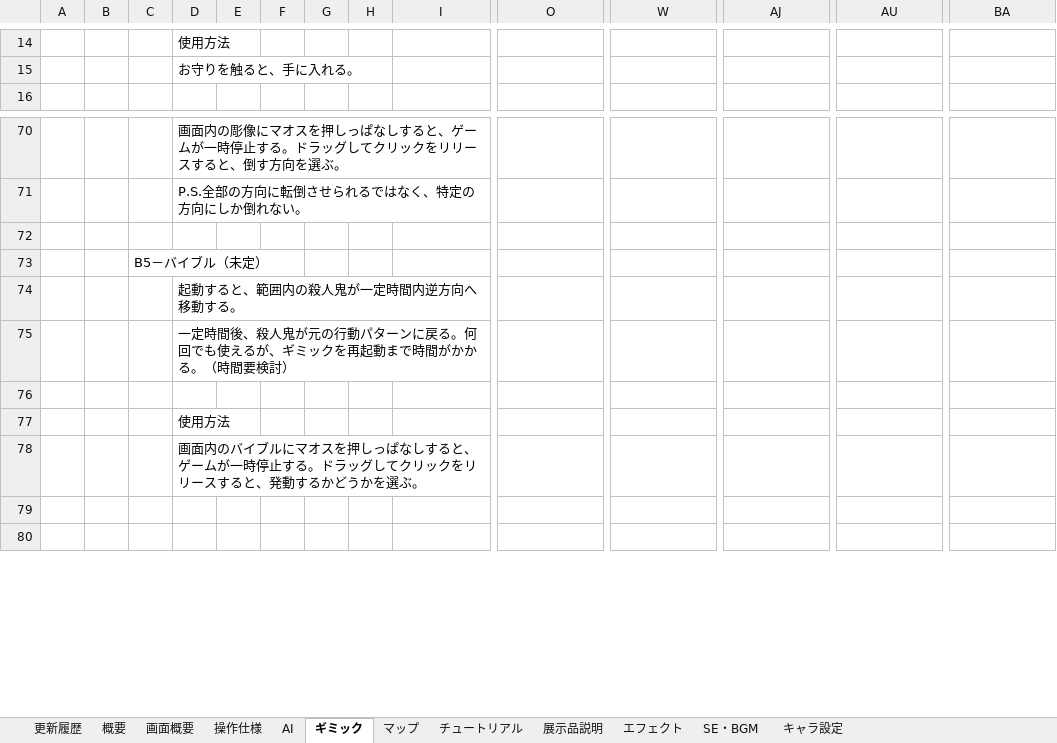
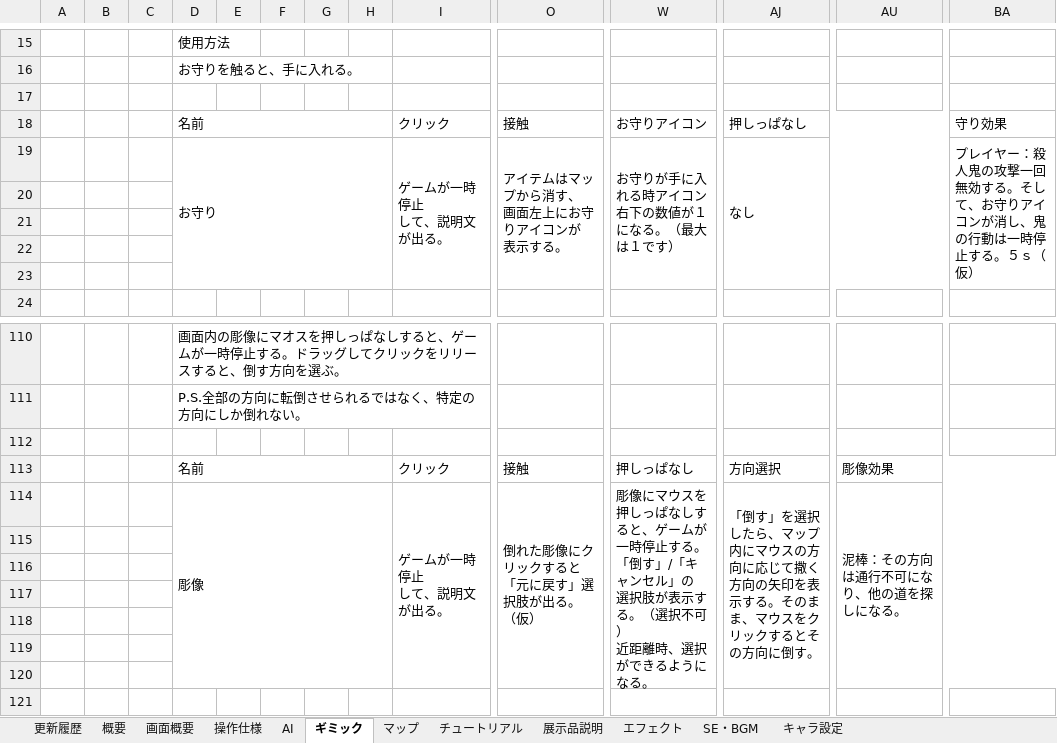
Before and after one commit to crazymarks/ghostcanguard_file, an Excel workbook: 仕様書/超博殺警仕様書.xlsx, sheet ギミック, drawn as a sheet; only a part is shown, gaps mark what is left out; the shorter side is filled out with more unchanged rows; values as stored, in another font and other column widths than the file's, no cell formats; rows hold the shown columns only; ↵ is a line break in a cell; the diff covers the shown part only; the diff names each change by its address in the sheet, - before the commit and + after, or states it on an @@ line.

```diff
--- a/仕様書/超博殺警仕様書.xlsx (sheet ギミック)
+++ b/仕様書/超博殺警仕様書.xlsx (sheet ギミック)
+row 17: (empty)
+row 18:  |  |  | 名前 |  |  |  |  | クリック | 接触 | お守りアイコン | 押しっぱなし |  | 守り効果
+row 19:  |  |  | お守り |  |  |  |  | ゲームが一時停止 ↵ して、説明文が出る。 | アイテムはマップから消す、 画面左上にお守りアイコンが 表示する。 | お守りが手に入れる時アイコン右下の数値が１になる。（最大は１です） | なし |  | プレイヤー：殺人鬼の攻撃一回無効する。そして、お守りアイコンが消し、鬼の行動は一時停止する。５ｓ（仮）
+row 20: (empty)
+row 21: (empty)
+row 22: (empty)
+row 23: (empty)
+row 112: (empty)
+row 113:  |  |  | 名前 |  |  |  |  | クリック | 接触 | 押しっぱなし | 方向選択 | 彫像効果
+row 114:  |  |  | 彫像 |  |  |  |  | ゲームが一時停止 ↵ して、説明文が出る。 | 倒れた彫像にクリックすると ↵ 「元に戻す」選択肢が出る。 ↵ （仮） | 彫像にマウスを押しっぱなしすると、ゲームが一時停止する。「倒す」/「キャンセル」の ↵ 選択肢が表示する。（選択不可） ↵ 近距離時、選択ができるようになる。 | 「倒す」を選択したら、マップ内にマウスの方向に応じて撒く方向の矢印を表示する。そのまま、マウスをクリックするとその方向に倒す。 | 泥棒：その方向は通行不可になり、他の道を探しになる。
+row 115: (empty)
+row 116: (empty)
+row 117: (empty)
+row 118: (empty)
+row 119: (empty)
+row 120: (empty)
```
Also changed, not shown: 59 added rows, 2 edited cells and merged cells elsewhere in this sheet, sheet 操作仕様, sheet 更新履歴, cell formats, charts or pictures.
